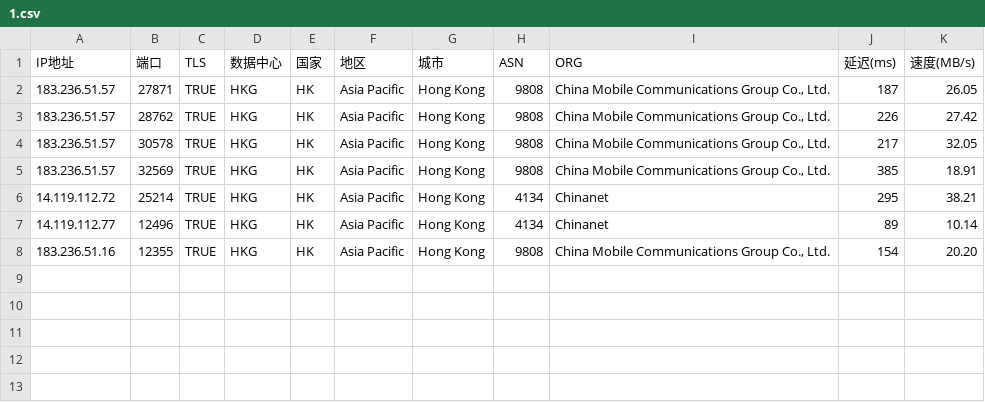
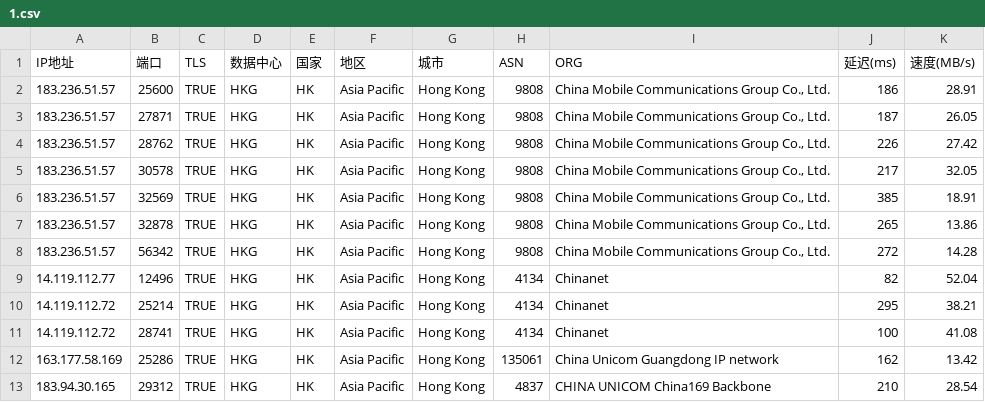
Before and after one commit to mmmOvO/m, a CSV file: 1.csv, drawn as a sheet.

```diff
--- a/1.csv
+++ b/1.csv
@@ -1,2 +1,3 @@
 IP地址,端口,TLS,数据中心,国家,地区,城市,ASN,ORG,延迟(ms),速度(MB/s)
+183.236.51.57,25600,TRUE,HKG,HK,Asia Pacific,Hong Kong,9808,"China Mobile Communications Group Co., Ltd.",186,28.91
 183.236.51.57,27871,TRUE,HKG,HK,Asia Pacific,Hong Kong,9808,"China Mobile Communications Group Co., Ltd.",187,26.05
@@ -5,4 +6,8 @@
 183.236.51.57,32569,TRUE,HKG,HK,Asia Pacific,Hong Kong,9808,"China Mobile Communications Group Co., Ltd.",385,18.91
+183.236.51.57,32878,TRUE,HKG,HK,Asia Pacific,Hong Kong,9808,"China Mobile Communications Group Co., Ltd.",265,13.86
+183.236.51.57,56342,TRUE,HKG,HK,Asia Pacific,Hong Kong,9808,"China Mobile Communications Group Co., Ltd.",272,14.28
+14.119.112.77,12496,TRUE,HKG,HK,Asia Pacific,Hong Kong,4134,Chinanet,82,52.04
 14.119.112.72,25214,TRUE,HKG,HK,Asia Pacific,Hong Kong,4134,Chinanet,295,38.21
-14.119.112.77,12496,TRUE,HKG,HK,Asia Pacific,Hong Kong,4134,Chinanet,89,10.14
-183.236.51.16,12355,TRUE,HKG,HK,Asia Pacific,Hong Kong,9808,"China Mobile Communications Group Co., Ltd.",154,20.20
+14.119.112.72,28741,TRUE,HKG,HK,Asia Pacific,Hong Kong,4134,Chinanet,100,41.08
+163.177.58.169,25286,TRUE,HKG,HK,Asia Pacific,Hong Kong,135061,China Unicom Guangdong IP network,162,13.42
+183.94.30.165,29312,TRUE,HKG,HK,Asia Pacific,Hong Kong,4837,CHINA UNICOM China169 Backbone,210,28.54
```
Also changed, not shown: 2.csv, 3.csv, 1 other file.
